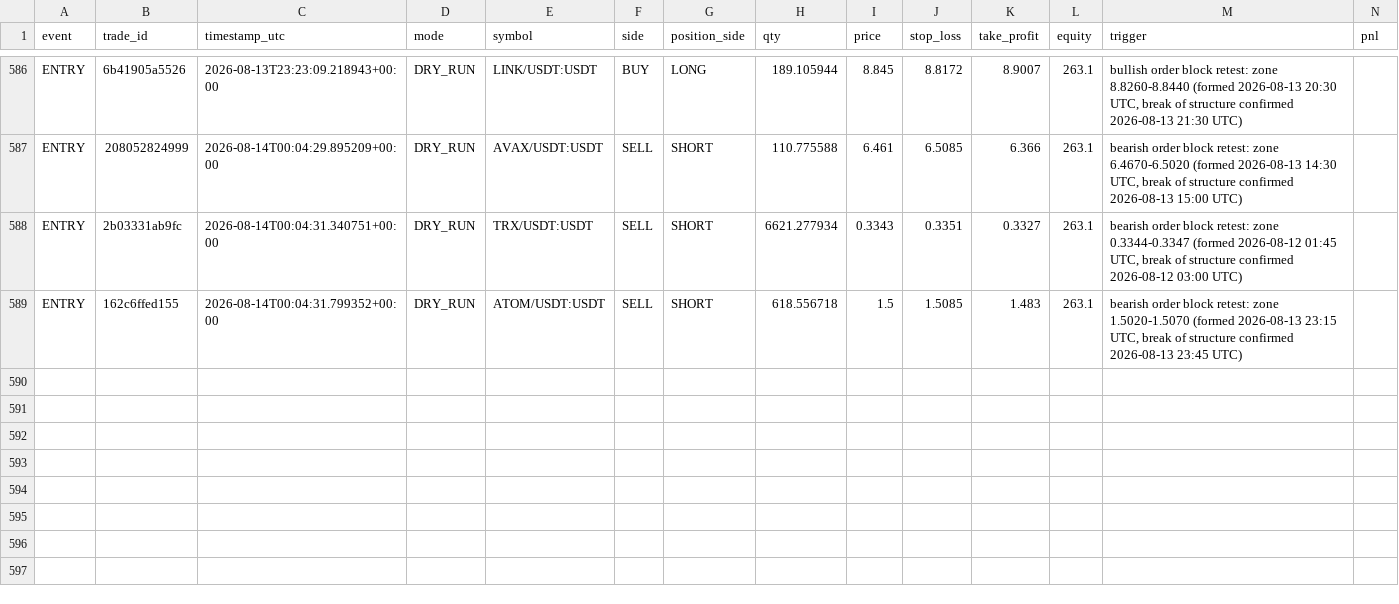
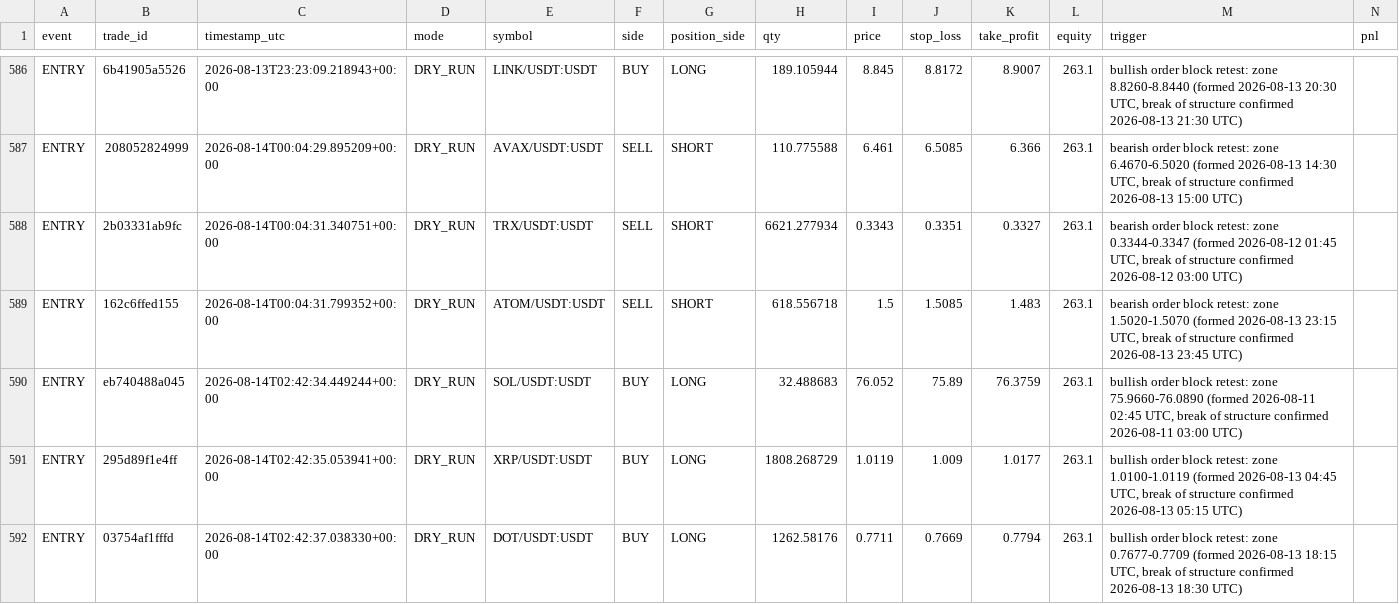
Before and after one commit to MatveevIlya1995/bingx-order-block-bot, a CSV file: data/trades.csv, drawn as a sheet; only a part is shown, gaps mark what is left out; rows hold the shown columns only; the diff names each change by its address in the sheet, - before the commit and + after, or states it on an @@ line.

```diff
--- a/data/trades.csv
+++ b/data/trades.csv
+row 590: ENTRY | eb740488a045 | 2026-08-14T02:42:34.449244+00:00 | DRY_RUN | SOL/USDT:USDT | BUY | LONG | 32.488683 | 76.052 | 75.89 | 76.3759 | 263.1 | bullish order block retest: zone 75.9660-76.0890 (formed 2026-08-11 02:45 UTC, break of structure confirmed 2026-08-11 03:00 UTC)
+row 591: ENTRY | 295d89f1e4ff | 2026-08-14T02:42:35.053941+00:00 | DRY_RUN | XRP/USDT:USDT | BUY | LONG | 1808.268729 | 1.0119 | 1.009 | 1.0177 | 263.1 | bullish order block retest: zone 1.0100-1.0119 (formed 2026-08-13 04:45 UTC, break of structure confirmed 2026-08-13 05:15 UTC)
+row 592: ENTRY | 03754af1fffd | 2026-08-14T02:42:37.038330+00:00 | DRY_RUN | DOT/USDT:USDT | BUY | LONG | 1262.58176 | 0.7711 | 0.7669 | 0.7794 | 263.1 | bullish order block retest: zone 0.7677-0.7709 (formed 2026-08-13 18:15 UTC, break of structure confirmed 2026-08-13 18:30 UTC)
```
Also changed, not shown: 1 other file.
